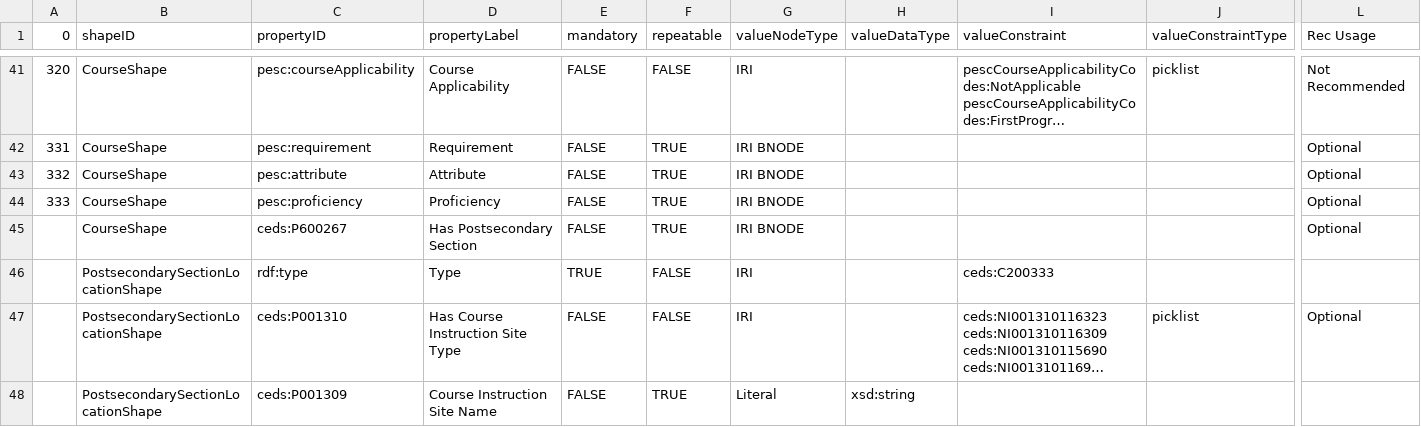
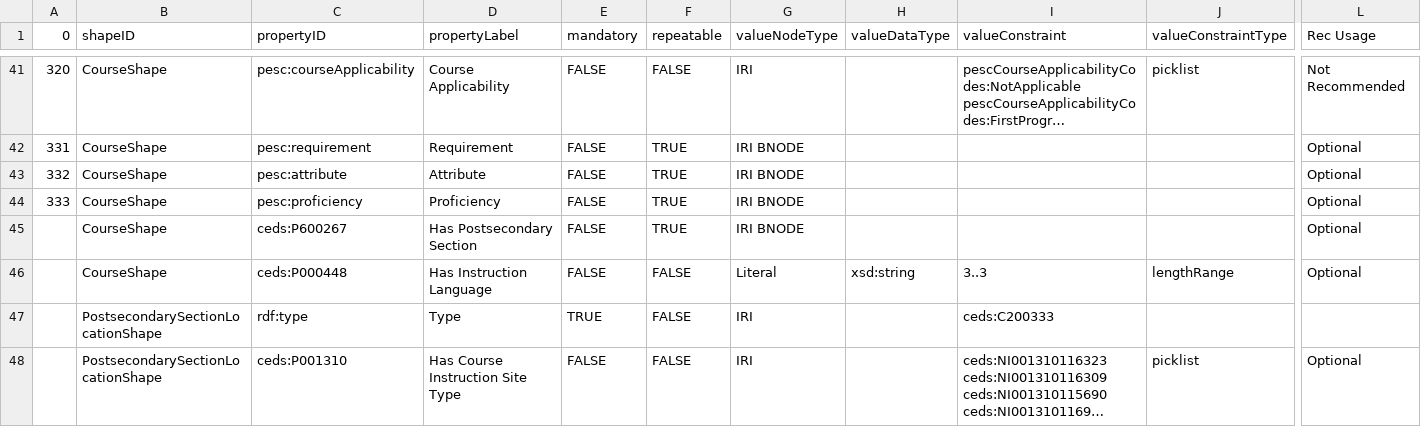
Before and after one commit to pesc-org/json-ld-transcript, a CSV file: TAP+SHACL/course-related-tap.csv, drawn as a sheet; only a part is shown, gaps mark what is left out; the shorter side is filled out with more unchanged rows; long unchanged cells end in …; rows hold the shown columns only; the diff names each change by its address in the sheet, - before the commit and + after, or states it on an @@ line.

Commit message:
language of instruction TAP, SHACL & tests for issue #47

```diff
--- a/TAP+SHACL/course-related-tap.csv
+++ b/TAP+SHACL/course-related-tap.csv
+row 46:  | CourseShape | ceds:P000448 | Has Instruction Language | FALSE | FALSE | Literal | xsd:string | 3..3 | lengthRange | Optional
```
Also changed, not shown: TAP+SHACL/shapes.csv, 4 other files.
